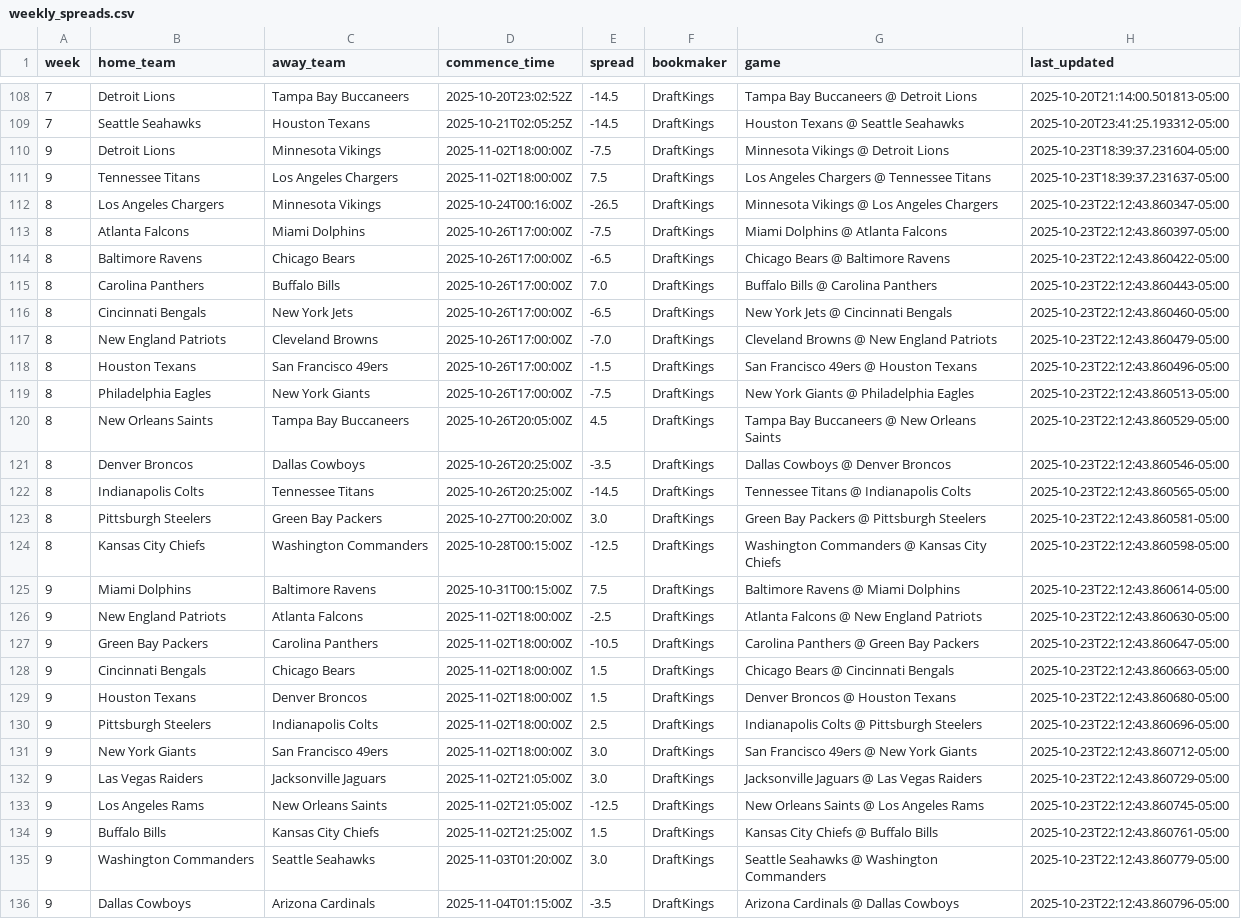
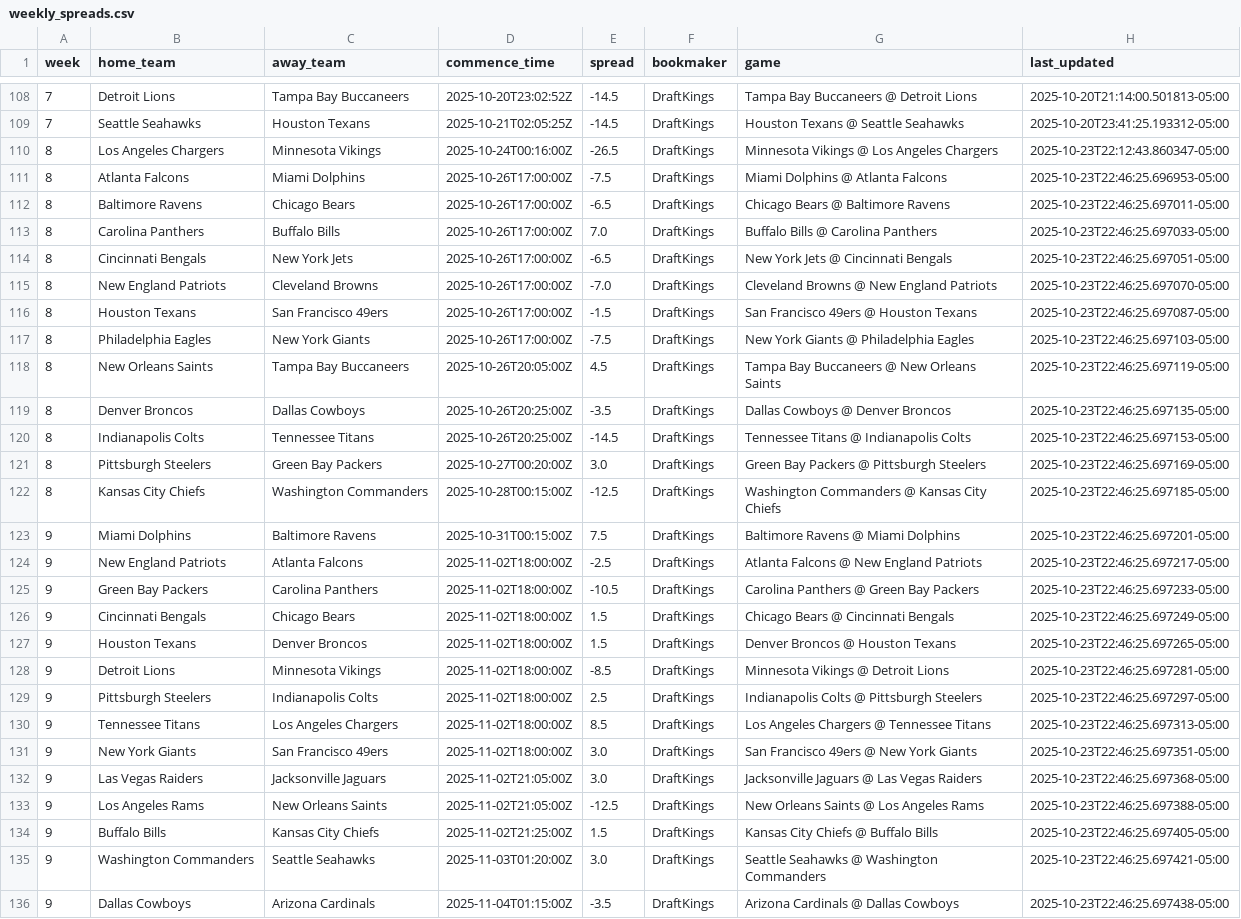
Before and after one commit to jackewings/NFL-Pickem-App, a CSV file: data/weekly_spreads.csv, drawn as a sheet; only a part is shown, gaps mark what is left out; removed rows and columns are numbered as before the commit, all else as after; the diff names each change by its address in the sheet, - before the commit and + after, or states it on an @@ line.

```diff
--- a/data/weekly_spreads.csv
+++ b/data/weekly_spreads.csv
-row 110: 9 | Detroit Lions | Minnesota Vikings | 2025-11-02T18:00:00Z | -7.5 | DraftKings | Minnesota Vikings @ Detroit Lions | 2025-10-23T18:39:37.231604-05:00
-row 111: 9 | Tennessee Titans | Los Angeles Chargers | 2025-11-02T18:00:00Z | 7.5 | DraftKings | Los Angeles Chargers @ Tennessee Titans | 2025-10-23T18:39:37.231637-05:00
-H111 (last_updated): 2025-10-23T22:12:43.860397-05:00
+H111 (last_updated): 2025-10-23T22:46:25.696953-05:00
-H112 (last_updated): 2025-10-23T22:12:43.860422-05:00
+H112 (last_updated): 2025-10-23T22:46:25.697011-05:00
-H113 (last_updated): 2025-10-23T22:12:43.860443-05:00
+H113 (last_updated): 2025-10-23T22:46:25.697033-05:00
-H114 (last_updated): 2025-10-23T22:12:43.860460-05:00
+H114 (last_updated): 2025-10-23T22:46:25.697051-05:00
-H115 (last_updated): 2025-10-23T22:12:43.860479-05:00
+H115 (last_updated): 2025-10-23T22:46:25.697070-05:00
-H116 (last_updated): 2025-10-23T22:12:43.860496-05:00
+H116 (last_updated): 2025-10-23T22:46:25.697087-05:00
-H117 (last_updated): 2025-10-23T22:12:43.860513-05:00
+H117 (last_updated): 2025-10-23T22:46:25.697103-05:00
-H118 (last_updated): 2025-10-23T22:12:43.860529-05:00
+H118 (last_updated): 2025-10-23T22:46:25.697119-05:00
-H119 (last_updated): 2025-10-23T22:12:43.860546-05:00
+H119 (last_updated): 2025-10-23T22:46:25.697135-05:00
-H120 (last_updated): 2025-10-23T22:12:43.860565-05:00
+H120 (last_updated): 2025-10-23T22:46:25.697153-05:00
-H121 (last_updated): 2025-10-23T22:12:43.860581-05:00
+H121 (last_updated): 2025-10-23T22:46:25.697169-05:00
-H122 (last_updated): 2025-10-23T22:12:43.860598-05:00
+H122 (last_updated): 2025-10-23T22:46:25.697185-05:00
-H123 (last_updated): 2025-10-23T22:12:43.860614-05:00
+H123 (last_updated): 2025-10-23T22:46:25.697201-05:00
-H124 (last_updated): 2025-10-23T22:12:43.860630-05:00
+H124 (last_updated): 2025-10-23T22:46:25.697217-05:00
-H125 (last_updated): 2025-10-23T22:12:43.860647-05:00
+H125 (last_updated): 2025-10-23T22:46:25.697233-05:00
-H126 (last_updated): 2025-10-23T22:12:43.860663-05:00
+H126 (last_updated): 2025-10-23T22:46:25.697249-05:00
-H127 (last_updated): 2025-10-23T22:12:43.860680-05:00
+H127 (last_updated): 2025-10-23T22:46:25.697265-05:00
+row 128: 9 | Detroit Lions | Minnesota Vikings | 2025-11-02T18:00:00Z | -8.5 | DraftKings | Minnesota Vikings @ Detroit Lions | 2025-10-23T22:46:25.697281-05:00
-H129 (last_updated): 2025-10-23T22:12:43.860696-05:00
+H129 (last_updated): 2025-10-23T22:46:25.697297-05:00
+row 130: 9 | Tennessee Titans | Los Angeles Chargers | 2025-11-02T18:00:00Z | 8.5 | DraftKings | Los Angeles Chargers @ Tennessee Titans | 2025-10-23T22:46:25.697313-05:00
-H131 (last_updated): 2025-10-23T22:12:43.860712-05:00
+H131 (last_updated): 2025-10-23T22:46:25.697351-05:00
-H132 (last_updated): 2025-10-23T22:12:43.860729-05:00
+H132 (last_updated): 2025-10-23T22:46:25.697368-05:00
-H133 (last_updated): 2025-10-23T22:12:43.860745-05:00
+H133 (last_updated): 2025-10-23T22:46:25.697388-05:00
-H134 (last_updated): 2025-10-23T22:12:43.860761-05:00
+H134 (last_updated): 2025-10-23T22:46:25.697405-05:00
-H135 (last_updated): 2025-10-23T22:12:43.860779-05:00
+H135 (last_updated): 2025-10-23T22:46:25.697421-05:00
-H136 (last_updated): 2025-10-23T22:12:43.860796-05:00
+H136 (last_updated): 2025-10-23T22:46:25.697438-05:00
```
